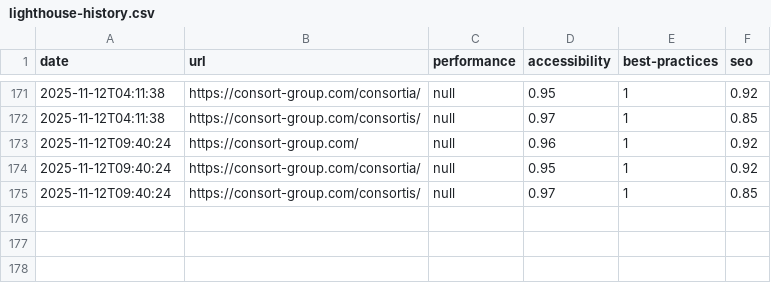
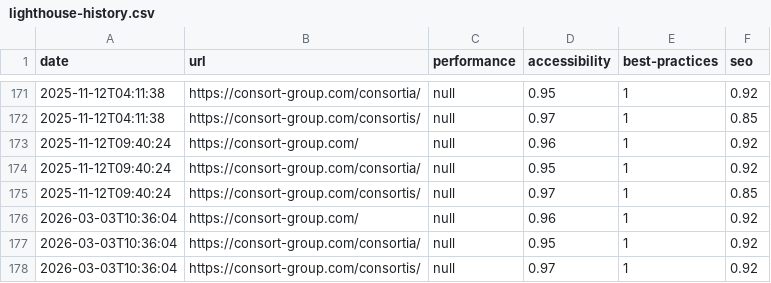
Before and after one commit to ConsortGroup-GitHub/lighthouse-automation, a CSV file: docs/lighthouse-history.csv, drawn as a sheet; only a part is shown, gaps mark what is left out.

```diff
--- a/docs/lighthouse-history.csv
+++ b/docs/lighthouse-history.csv
@@ -175 +175,4 @@ date,url,performance,accessibility,best-practices,seo
 2025-11-12T09:40:24,https://consort-group.com/consortis/,null,0.97,1,0.85
+2026-03-03T10:36:04,https://consort-group.com/,null,0.96,1,0.92
+2026-03-03T10:36:04,https://consort-group.com/consortia/,null,0.95,1,0.92
+2026-03-03T10:36:04,https://consort-group.com/consortis/,null,0.97,1,0.92
```
